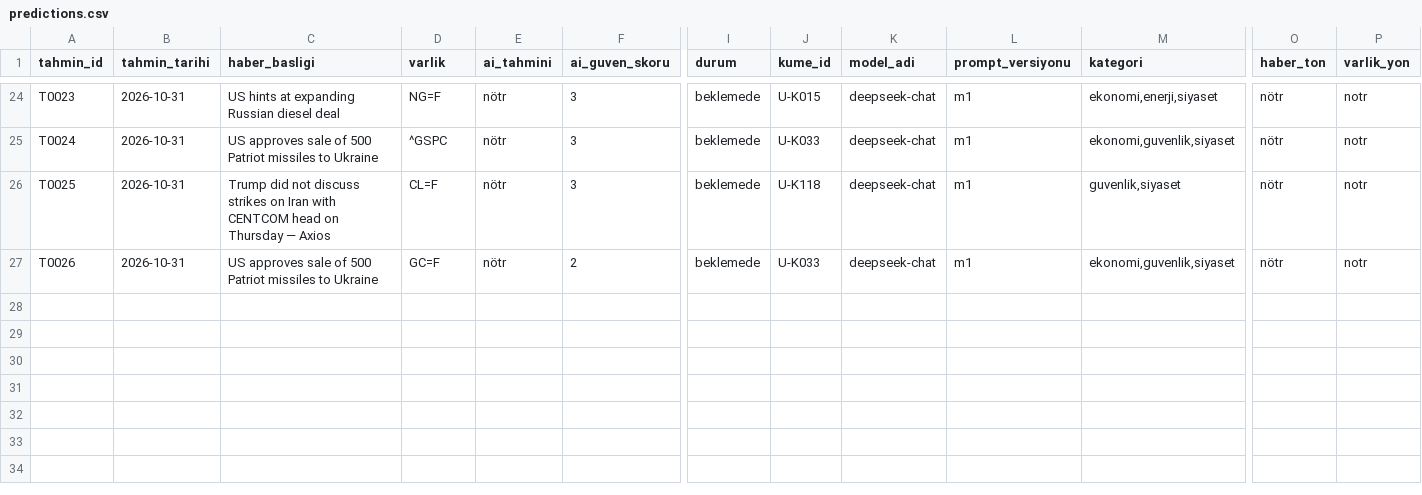
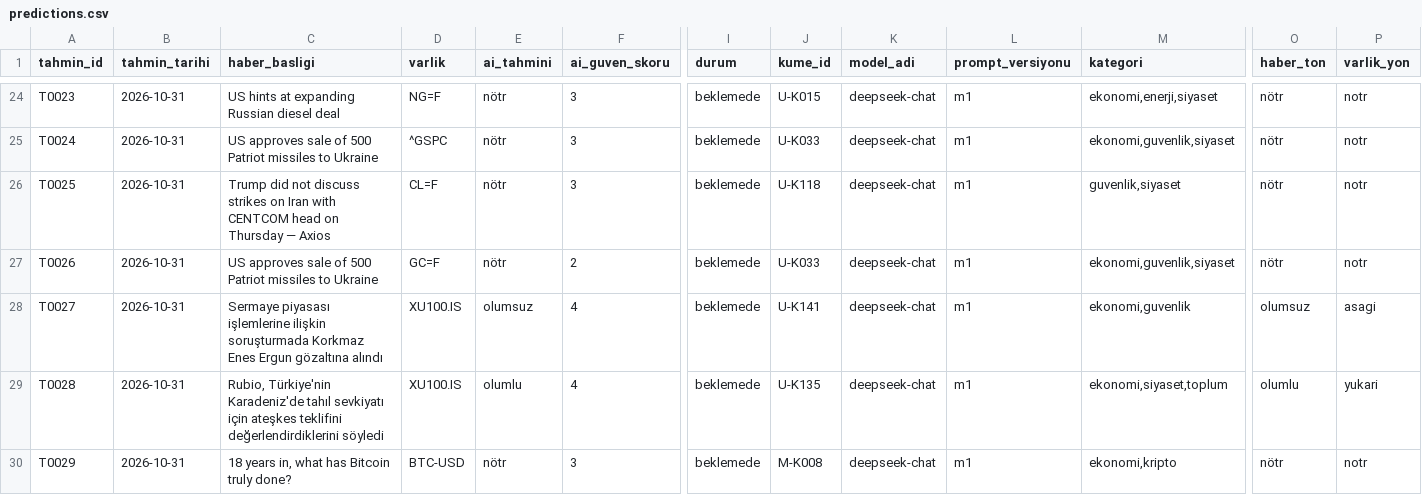
Before and after one commit to mezatvitrini/agora, a CSV file: data/predictions.csv, drawn as a sheet; only a part is shown, gaps mark what is left out; rows hold the shown columns only; the diff names each change by its address in the sheet, - before the commit and + after, or states it on an @@ line.

Commit message:
Canli cikarim: 3 yeni tahmin (XU100.IS x2, BTC-USD) — 43 aday kume, 3 kayit

```diff
--- a/data/predictions.csv
+++ b/data/predictions.csv
+row 28: T0027 | 2026-10-31 | Sermaye piyasası işlemlerine ilişkin soruşturmada Korkmaz Enes Ergun gözaltına alındı | XU100.IS | olumsuz | 4 | beklemede | U-K141 | deepseek-chat | m1 | ekonomi,guvenlik | olumsuz | asagi
+row 29: T0028 | 2026-10-31 | Rubio, Türkiye'nin Karadeniz'de tahıl sevkiyatı için ateşkes teklifini değerlendirdiklerini söyledi | XU100.IS | olumlu | 4 | beklemede | U-K135 | deepseek-chat | m1 | ekonomi,siyaset,toplum | olumlu | yukari
+row 30: T0029 | 2026-10-31 | 18 years in, what has Bitcoin truly done? | BTC-USD | nötr | 3 | beklemede | M-K008 | deepseek-chat | m1 | ekonomi,kripto | nötr | notr
```
